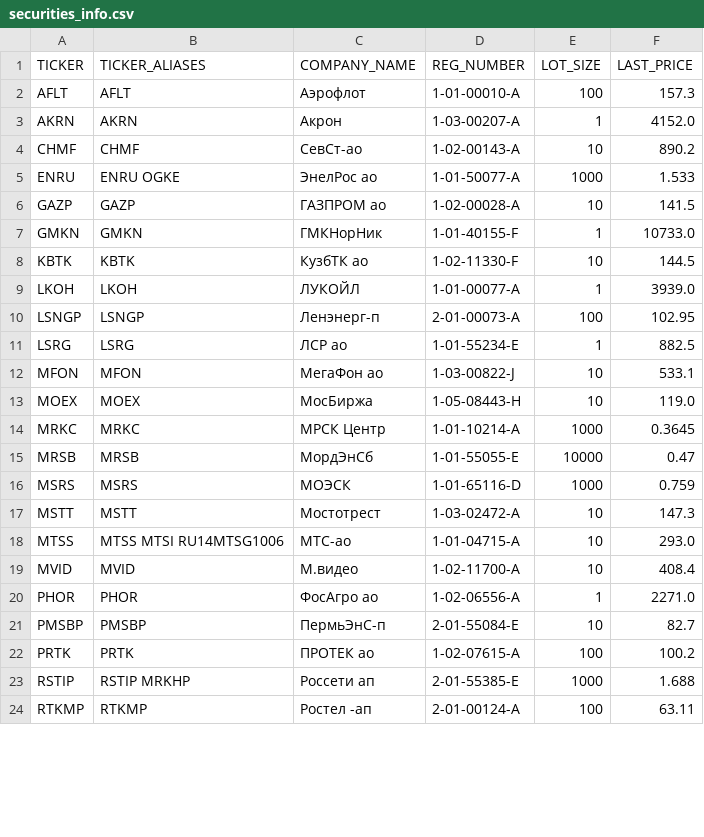
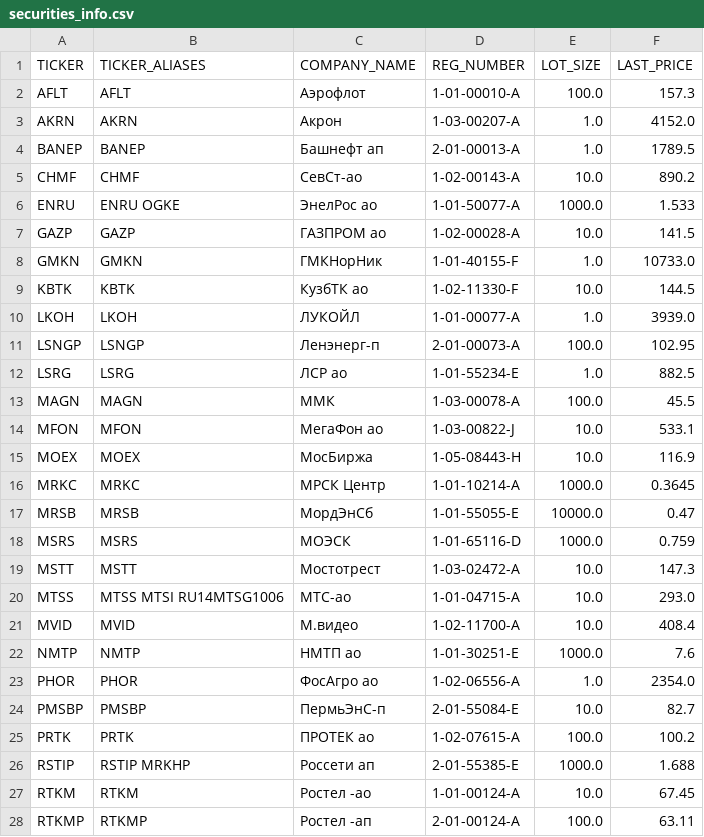
Before and after one commit to WLM1ke/poptimizer_old, a CSV file: data/securities_info/securities_info.csv, drawn as a sheet; only a part is shown; the diff covers the shown part only.

```diff
--- a/data/securities_info/securities_info.csv
+++ b/data/securities_info/securities_info.csv
@@ -1,24 +1,28 @@
 TICKER,TICKER_ALIASES,COMPANY_NAME,REG_NUMBER,LOT_SIZE,LAST_PRICE
-AFLT,AFLT,Аэрофлот,1-01-00010-A,100,157.3
-AKRN,AKRN,Акрон,1-03-00207-A,1,4152.0
-CHMF,CHMF,СевСт-ао,1-02-00143-A,10,890.2
-ENRU,ENRU OGKE,ЭнелРос ао,1-01-50077-A,1000,1.533
-GAZP,GAZP,ГАЗПРОМ ао,1-02-00028-A,10,141.5
-GMKN,GMKN,ГМКНорНик,1-01-40155-F,1,10733.0
-KBTK,KBTK,КузбТК ао,1-02-11330-F,10,144.5
-LKOH,LKOH,ЛУКОЙЛ,1-01-00077-A,1,3939.0
-LSNGP,LSNGP,Ленэнерг-п,2-01-00073-A,100,102.95
-LSRG,LSRG,ЛСР ао,1-01-55234-E,1,882.5
-MFON,MFON,МегаФон ао,1-03-00822-J,10,533.1
-MOEX,MOEX,МосБиржа,1-05-08443-H,10,119.0
-MRKC,MRKC,МРСК Центр,1-01-10214-A,1000,0.3645
-MRSB,MRSB,МордЭнСб,1-01-55055-E,10000,0.47
-MSRS,MSRS,МОЭСК,1-01-65116-D,1000,0.759
-MSTT,MSTT,Мостотрест,1-03-02472-A,10,147.3
-MTSS,MTSS MTSI RU14MTSG1006,МТС-ао,1-01-04715-A,10,293.0
-MVID,MVID,М.видео,1-02-11700-A,10,408.4
-PHOR,PHOR,ФосАгро ао,1-02-06556-A,1,2271.0
-PMSBP,PMSBP,ПермьЭнС-п,2-01-55084-E,10,82.7
-PRTK,PRTK,ПРОТЕК ао,1-02-07615-A,100,100.2
-RSTIP,RSTIP MRKHP,Россети ап,2-01-55385-E,1000,1.688
-RTKMP,RTKMP,Ростел -ап,2-01-00124-A,100,63.11
+AFLT,AFLT,Аэрофлот,1-01-00010-A,100.0,157.3
+AKRN,AKRN,Акрон,1-03-00207-A,1.0,4152.0
+BANEP,BANEP,Башнефт ап,2-01-00013-A,1.0,1789.5
+CHMF,CHMF,СевСт-ао,1-02-00143-A,10.0,890.2
+ENRU,ENRU OGKE,ЭнелРос ао,1-01-50077-A,1000.0,1.533
+GAZP,GAZP,ГАЗПРОМ ао,1-02-00028-A,10.0,141.5
+GMKN,GMKN,ГМКНорНик,1-01-40155-F,1.0,10733.0
+KBTK,KBTK,КузбТК ао,1-02-11330-F,10.0,144.5
+LKOH,LKOH,ЛУКОЙЛ,1-01-00077-A,1.0,3939.0
+LSNGP,LSNGP,Ленэнерг-п,2-01-00073-A,100.0,102.95
+LSRG,LSRG,ЛСР ао,1-01-55234-E,1.0,882.5
+MAGN,MAGN,ММК,1-03-00078-A,100.0,45.5
+MFON,MFON,МегаФон ао,1-03-00822-J,10.0,533.1
+MOEX,MOEX,МосБиржа,1-05-08443-H,10.0,116.9
+MRKC,MRKC,МРСК Центр,1-01-10214-A,1000.0,0.3645
+MRSB,MRSB,МордЭнСб,1-01-55055-E,10000.0,0.47
+MSRS,MSRS,МОЭСК,1-01-65116-D,1000.0,0.759
+MSTT,MSTT,Мостотрест,1-03-02472-A,10.0,147.3
+MTSS,MTSS MTSI RU14MTSG1006,МТС-ао,1-01-04715-A,10.0,293.0
+MVID,MVID,М.видео,1-02-11700-A,10.0,408.4
+NMTP,NMTP,НМТП ао,1-01-30251-E,1000.0,7.6
+PHOR,PHOR,ФосАгро ао,1-02-06556-A,1.0,2354.0
+PMSBP,PMSBP,ПермьЭнС-п,2-01-55084-E,10.0,82.7
+PRTK,PRTK,ПРОТЕК ао,1-02-07615-A,100.0,100.2
+RSTIP,RSTIP MRKHP,Россети ап,2-01-55385-E,1000.0,1.688
+RTKM,RTKM,Ростел -ао,1-01-00124-A,10.0,67.45
+RTKMP,RTKMP,Ростел -ап,2-01-00124-A,100.0,63.11
```
Also changed, not shown: 5 edited cells elsewhere in this file, data/macro/cpi.csv, 2 other files.
